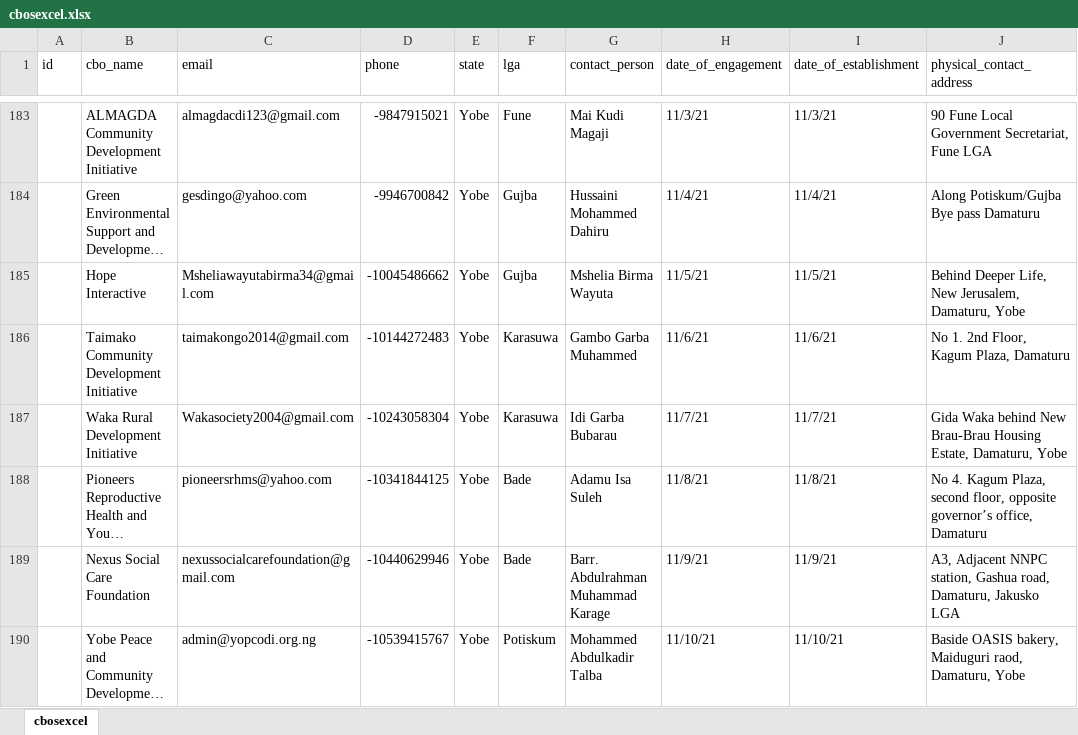
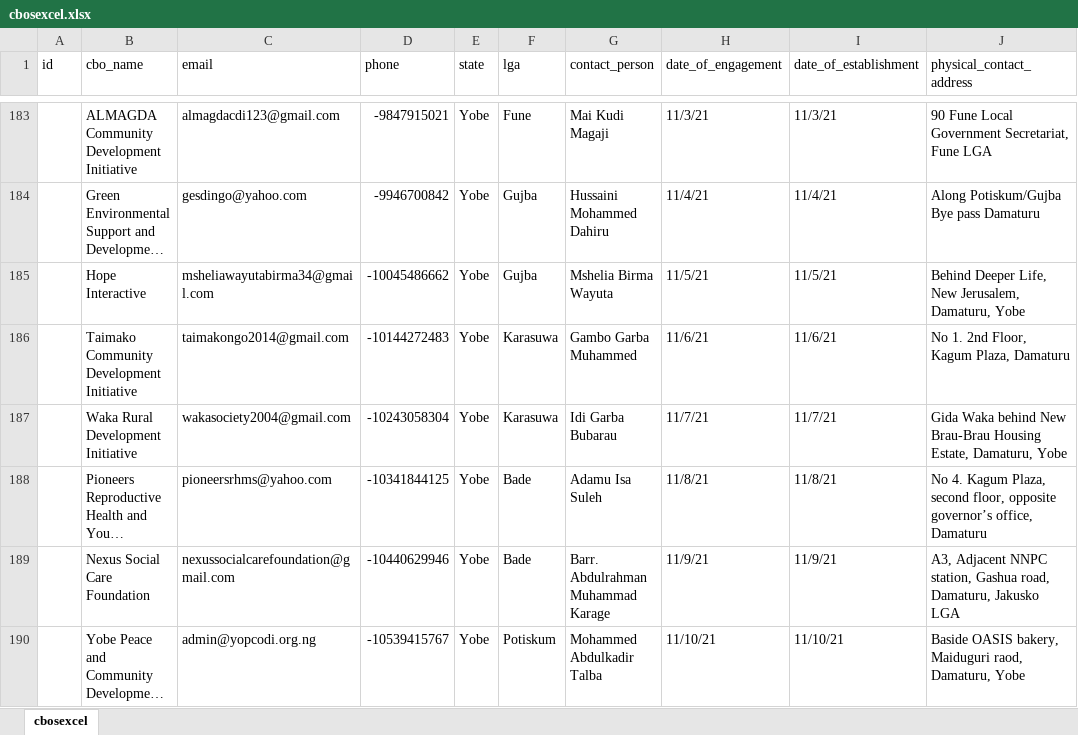
Before and after one commit to jonasgodfrey/accomis, an Excel workbook: public/excel/cbosexcel.xlsx, sheet cbosexcel, drawn as a sheet; only a part is shown, gaps mark what is left out; long unchanged cells end in …; values as stored, in another font and other column widths than the file's, no cell formats; the diff covers the shown part only; the diff names each change by its address in the sheet, - before the commit and + after, or states it on an @@ line.

Commit message:
Update cbosexcel.xlsx
updated excel sheet

```diff
--- a/public/excel/cbosexcel.xlsx (sheet cbosexcel)
+++ b/public/excel/cbosexcel.xlsx (sheet cbosexcel)
-C185 (email): Msheliawayutabirma34@gmail.com
+C185 (email): msheliawayutabirma34@gmail.com
-C187 (email): Wakasociety2004@gmail.com
+C187 (email): wakasociety2004@gmail.com
```
Also changed, not shown: 18 edited cells elsewhere in this sheet, cell formats.
